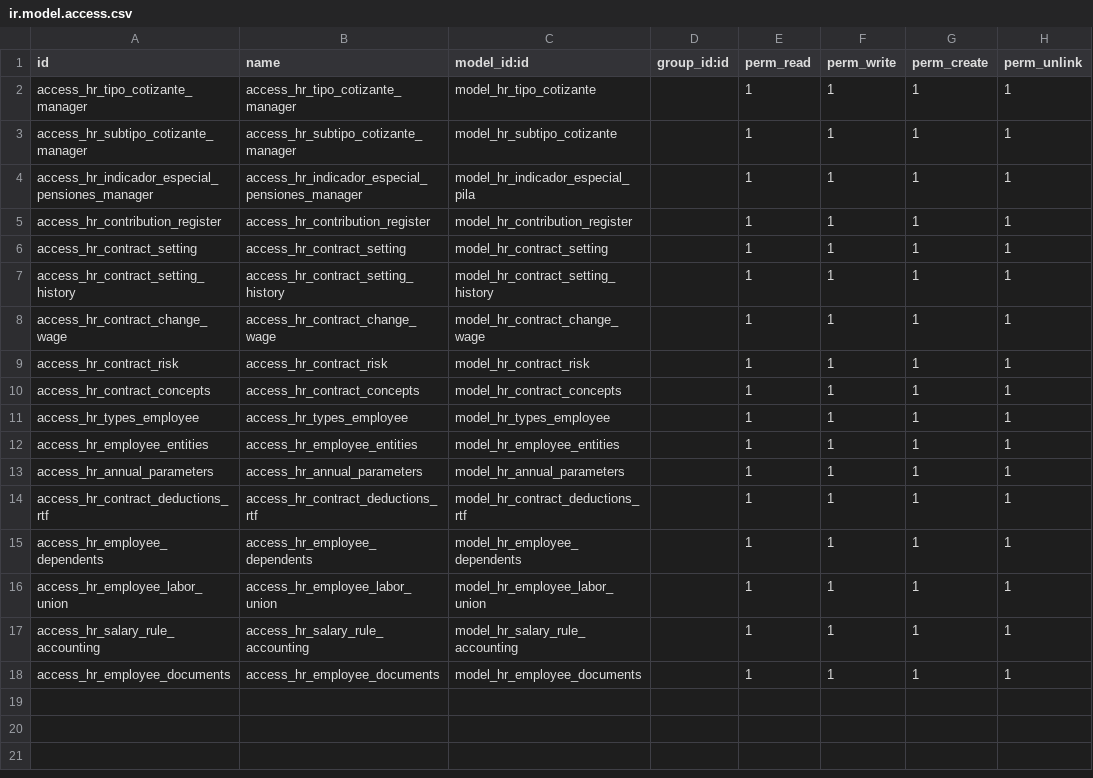
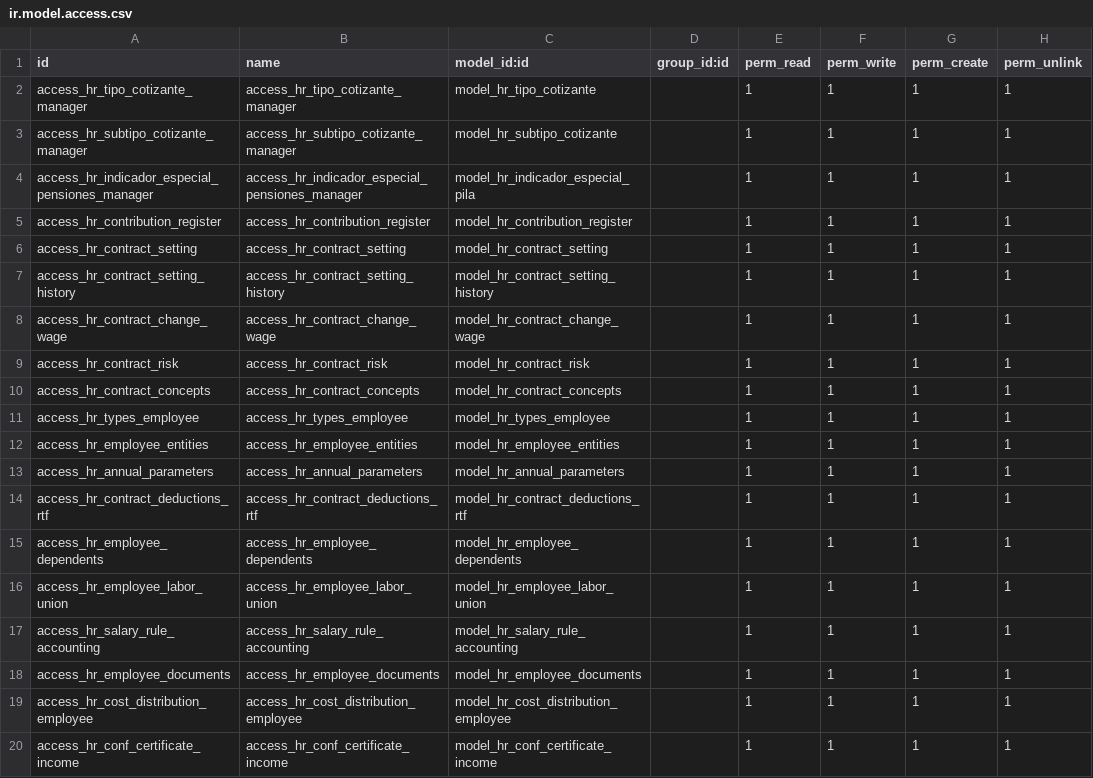
Before and after one commit to proyectoszue/Tkarga, a CSV file: zue_hr_employee/security/ir.model.access.csv, drawn as a sheet; the diff names each change by its address in the sheet, - before the commit and + after, or states it on an @@ line.

```diff
--- a/zue_hr_employee/security/ir.model.access.csv
+++ b/zue_hr_employee/security/ir.model.access.csv
+row 19: access_hr_cost_distribution_employee | access_hr_cost_distribution_employee | model_hr_cost_distribution_employee |  | 1 | 1 | 1 | 1
+row 20: access_hr_conf_certificate_income | access_hr_conf_certificate_income | model_hr_conf_certificate_income |  | 1 | 1 | 1 | 1
```
Also changed, not shown: zue_hr_payroll/security/ir.model.access.csv, 45 other files.
